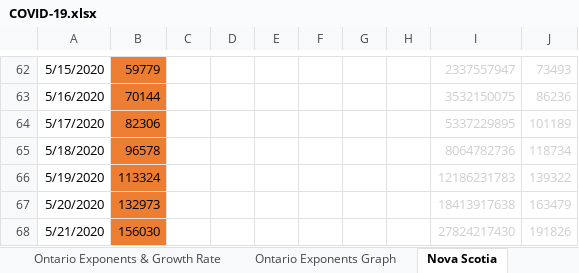
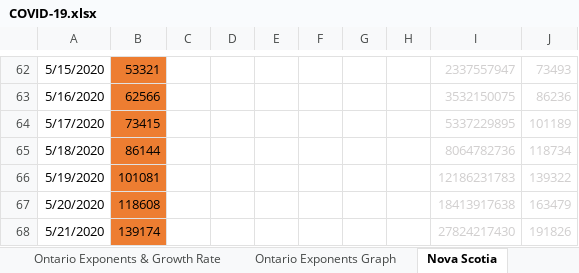
Before and after one commit to timothycomeau/COVID-19, an Excel workbook: COVID-19.xlsx, sheet Nova Scotia, drawn as a sheet; only a part is shown, gaps mark what is left out; values as stored, in another font and other column widths than the file's, no borders; charts and pictures not drawn; the diff covers the shown part only; the diff names each change by its address in the sheet, - before the commit and + after, or states it on an @@ line.

```diff
--- a/COVID-19.xlsx (sheet Nova Scotia)
+++ b/COVID-19.xlsx (sheet Nova Scotia)
-B62: 59779
+B62: 53321
-B63: 70144
+B63: 62566
-B64: 82306
+B64: 73415
-B65: 96578
+B65: 86144
-B66: 113324
+B66: 101081
-B67: 132973
+B67: 118608
-B68: 156030
+B68: 139174
```
Also changed, not shown: 28 edited cells and cell formats elsewhere in this sheet, sheet Canada with Deaths, sheet Projections vs Actuals, sheet Canada Exponents & Growth Rate, sheet Ontario Exponents & Growth Rate, sheet USA, sheet Exposure Matrix, 5 more sheets, charts or pictures, 10 other files.
